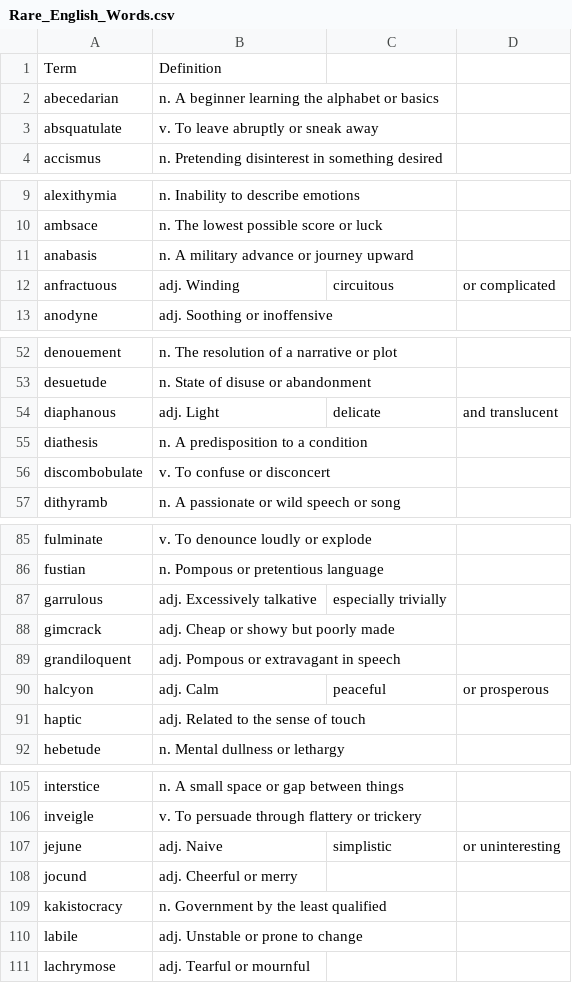
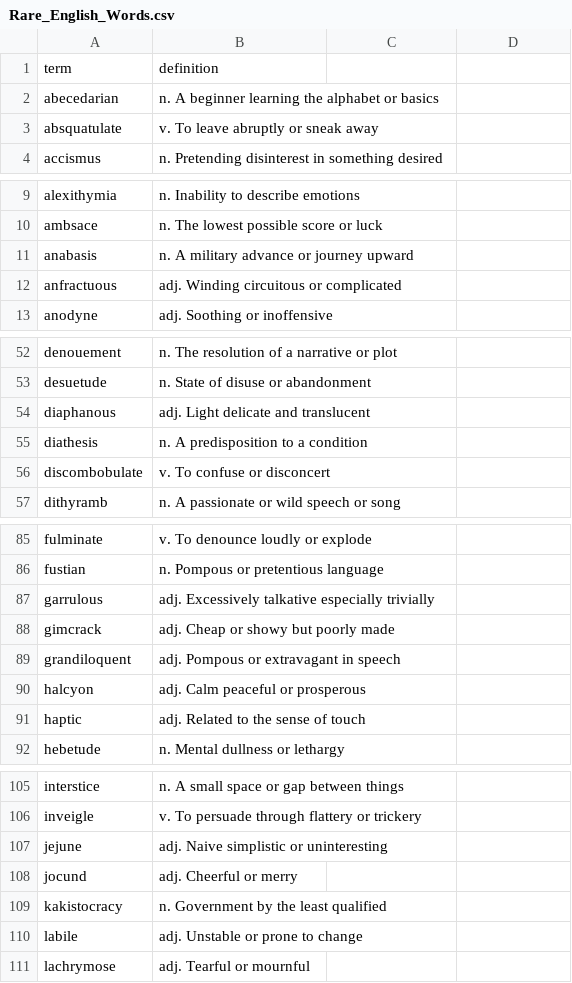
Before and after one commit to kappter/kappquiz, a CSV file: vocab-sets/Rare_English_Words.csv, drawn as a sheet; only a part is shown, gaps mark what is left out; the diff covers the shown part only.

```diff
--- a/vocab-sets/Rare_English_Words.csv
+++ b/vocab-sets/Rare_English_Words.csv
@@ -1,2 +1,2 @@
-Term,Definition
+term,definition
 abecedarian,n. A beginner learning the alphabet or basics
@@ -11,3 +11,3 @@ ambsace,n. The lowest possible score or luck
 anabasis,n. A military advance or journey upward
-anfractuous,adj. Winding, circuitous, or complicated
+anfractuous,adj. Winding circuitous or complicated
 anodyne,adj. Soothing or inoffensive
@@ -53,3 +53,3 @@ denouement,n. The resolution of a narrative or plot
 desuetude,n. State of disuse or abandonment
-diaphanous,adj. Light, delicate, and translucent
+diaphanous,adj. Light delicate and translucent
 diathesis,n. A predisposition to a condition
@@ -86,6 +86,6 @@ fulminate,v. To denounce loudly or explode
 fustian,n. Pompous or pretentious language
-garrulous,adj. Excessively talkative, especially trivially
+garrulous,adj. Excessively talkative especially trivially
 gimcrack,adj. Cheap or showy but poorly made
 grandiloquent,adj. Pompous or extravagant in speech
-halcyon,adj. Calm, peaceful, or prosperous
+halcyon,adj. Calm peaceful or prosperous
 haptic,adj. Related to the sense of touch
@@ -106,3 +106,3 @@ interstice,n. A small space or gap between things
 inveigle,v. To persuade through flattery or trickery
-jejune,adj. Naive, simplistic, or uninteresting
+jejune,adj. Naive simplistic or uninteresting
 jocund,adj. Cheerful or merry
```
Also changed, not shown: 31 edited cells elsewhere in this file.
